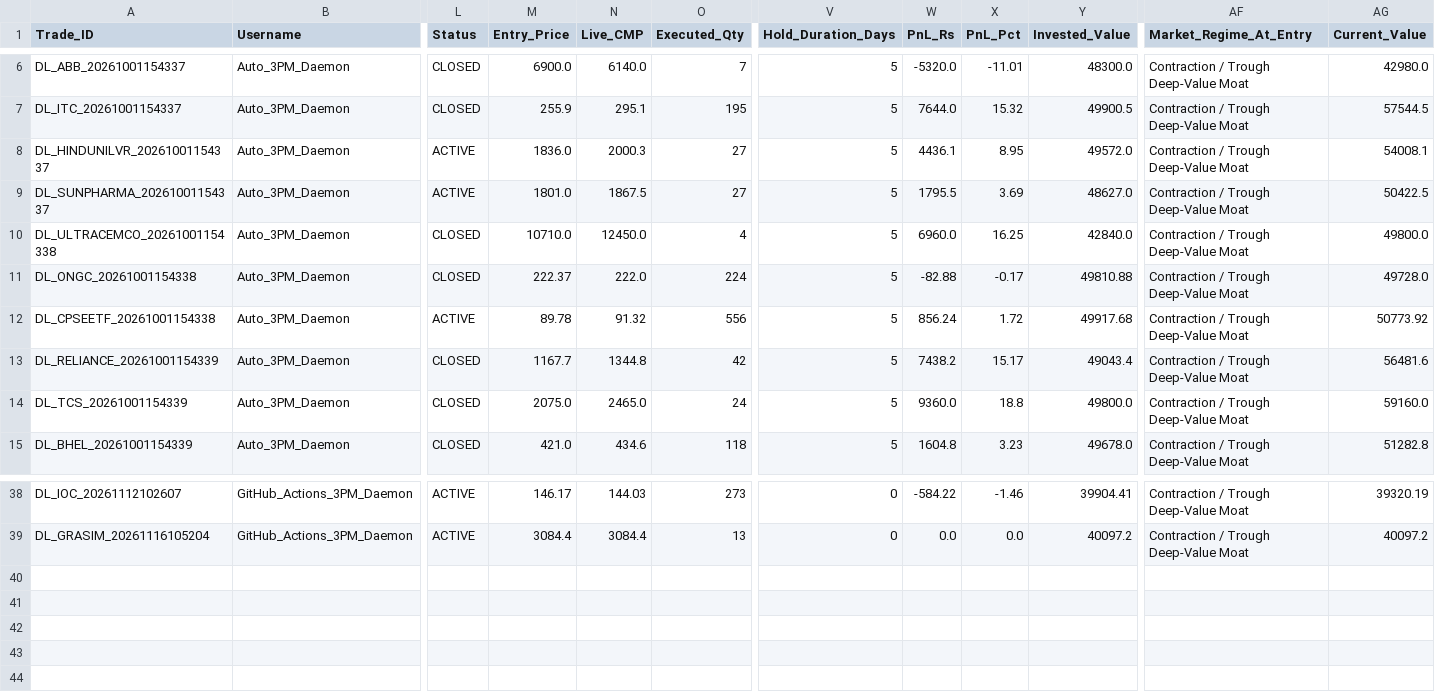
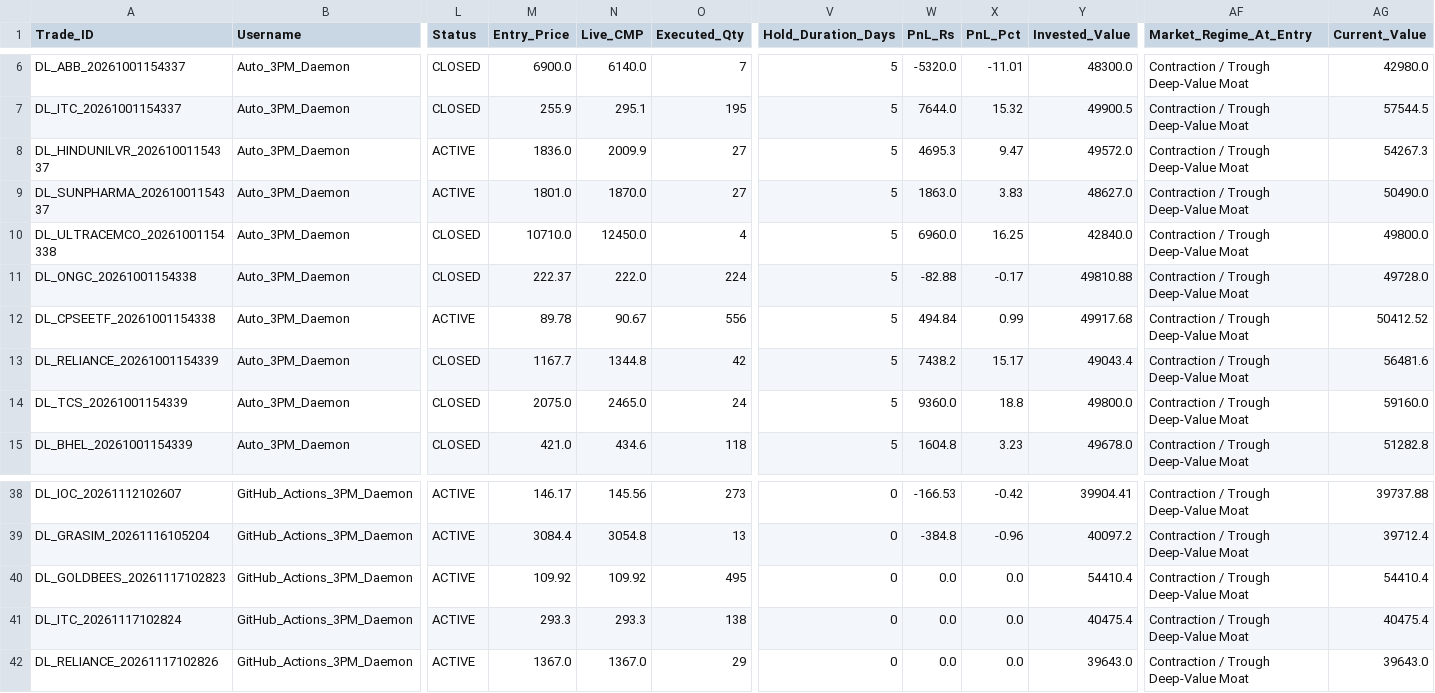
Before and after one commit to aetherasystemscore/SmartStock-Radar, a CSV file: data/paper_trades.csv, drawn as a sheet; only a part is shown, gaps mark what is left out; rows hold the shown columns only; the diff covers the shown part only; the diff names each change by its address in the sheet, - before the commit and + after, or states it on an @@ line.

```diff
--- a/data/paper_trades.csv
+++ b/data/paper_trades.csv
-N8 (Live_CMP): 2000.3
+N8 (Live_CMP): 2009.9
-W8 (PnL_Rs): 4436.1
+W8 (PnL_Rs): 4695.3
-X8 (PnL_Pct): 8.95
+X8 (PnL_Pct): 9.47
-AG8 (Current_Value): 54008.1
+AG8 (Current_Value): 54267.3
-N9 (Live_CMP): 1867.5
+N9 (Live_CMP): 1870.0
-W9 (PnL_Rs): 1795.5
+W9 (PnL_Rs): 1863.0
-X9 (PnL_Pct): 3.69
+X9 (PnL_Pct): 3.83
-AG9 (Current_Value): 50422.5
+AG9 (Current_Value): 50490.0
-N12 (Live_CMP): 91.32
+N12 (Live_CMP): 90.67
-W12 (PnL_Rs): 856.24
+W12 (PnL_Rs): 494.84
-X12 (PnL_Pct): 1.72
+X12 (PnL_Pct): 0.99
-AG12 (Current_Value): 50773.92
+AG12 (Current_Value): 50412.52
-N38 (Live_CMP): 144.03
+N38 (Live_CMP): 145.56
-W38 (PnL_Rs): -584.22
+W38 (PnL_Rs): -166.53
-X38 (PnL_Pct): -1.46
+X38 (PnL_Pct): -0.42
-AG38 (Current_Value): 39320.19
+AG38 (Current_Value): 39737.88
-N39 (Live_CMP): 3084.4
+N39 (Live_CMP): 3054.8
-W39 (PnL_Rs): 0.0
+W39 (PnL_Rs): -384.8
-X39 (PnL_Pct): 0.0
+X39 (PnL_Pct): -0.96
-AG39 (Current_Value): 40097.2
+AG39 (Current_Value): 39712.4
+row 40: DL_GOLDBEES_20261117102823 | GitHub_Actions_3PM_Daemon | ACTIVE | 109.92 | 109.92 | 495 | 0 | 0.0 | 0.0 | 54410.4 | Contraction / Trough Deep-Value Moat | 54410.4
+row 41: DL_ITC_20261117102824 | GitHub_Actions_3PM_Daemon | ACTIVE | 293.3 | 293.3 | 138 | 0 | 0.0 | 0.0 | 40475.4 | Contraction / Trough Deep-Value Moat | 40475.4
+row 42: DL_RELIANCE_20261117102826 | GitHub_Actions_3PM_Daemon | ACTIVE | 1367.0 | 1367.0 | 29 | 0 | 0.0 | 0.0 | 39643.0 | Contraction / Trough Deep-Value Moat | 39643.0
```
Also changed, not shown: 64 edited cells elsewhere in this file, catalyst_prediction_ledger.csv, data/audit_evolution_ledger.csv, 4 other files.
